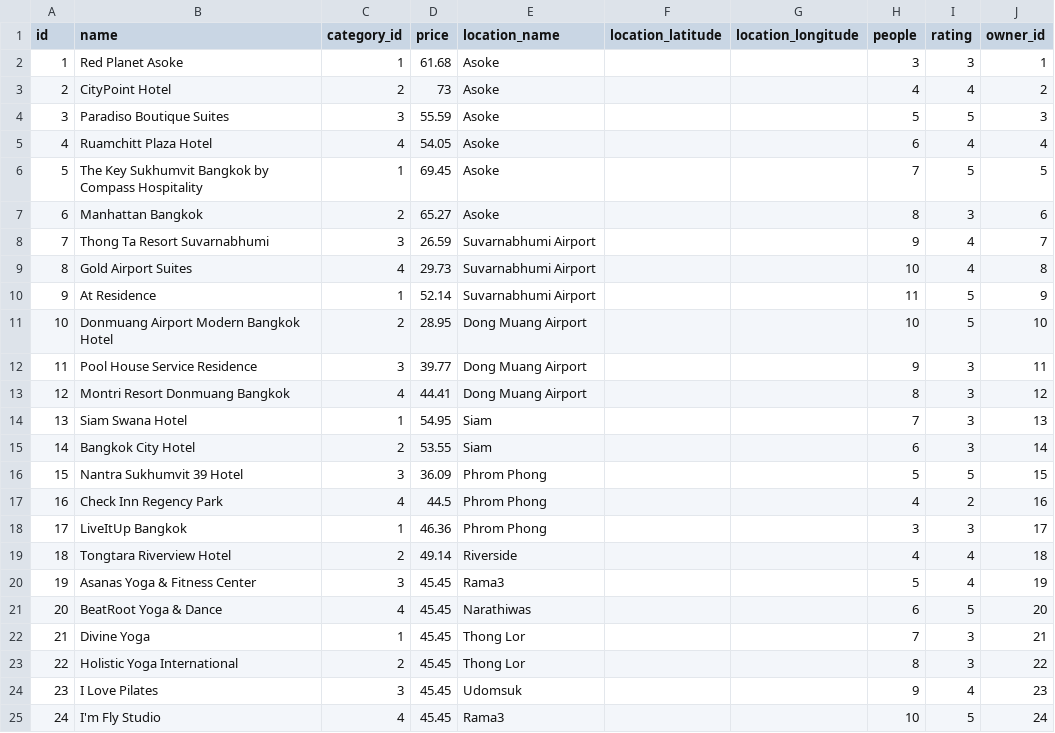
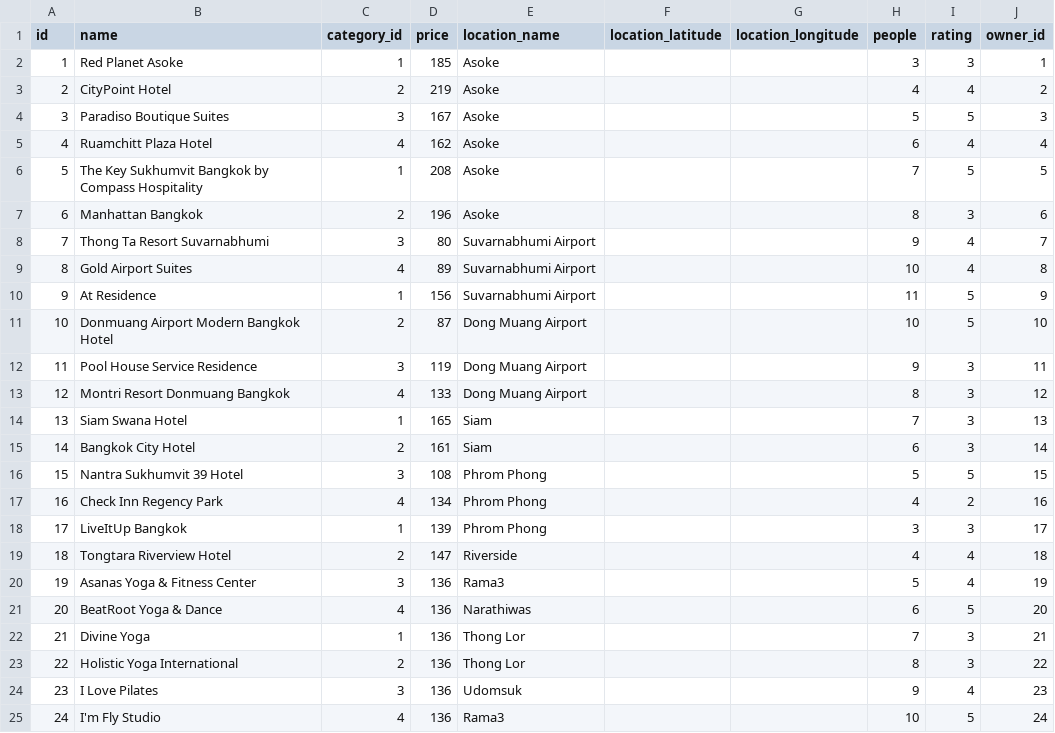
Before and after one commit to arukpupatee/hour-space, a CSV file: csv_database/[AngelHack] Everything HourSpace - db_space.csv, drawn as a sheet.

```diff
--- a/csv_database/[AngelHack] Everything HourSpace - db_space.csv
+++ b/csv_database/[AngelHack] Everything HourSpace - db_space.csv
@@ -1,25 +1,25 @@
 id,name,category_id,price,location_name,location_latitude,location_longitude,people,rating,owner_id
-1,Red Planet Asoke,1,61.68,Asoke,,,3,3,1
-2,CityPoint Hotel,2,73,Asoke,,,4,4,2
-3,Paradiso Boutique Suites,3,55.59,Asoke,,,5,5,3
-4,Ruamchitt Plaza Hotel,4,54.05,Asoke,,,6,4,4
-5,The Key Sukhumvit Bangkok by Compass Hospitality,1,69.45,Asoke,,,7,5,5
-6,Manhattan Bangkok,2,65.27,Asoke,,,8,3,6
-7,Thong Ta Resort Suvarnabhumi,3,26.59,Suvarnabhumi Airport,,,9,4,7
-8,Gold Airport Suites,4,29.73,Suvarnabhumi Airport,,,10,4,8
-9,At Residence,1,52.14,Suvarnabhumi Airport,,,11,5,9
-10,Donmuang Airport Modern Bangkok Hotel,2,28.95,Dong Muang Airport,,,10,5,10
-11,Pool House Service Residence,3,39.77,Dong Muang Airport,,,9,3,11
-12,Montri Resort Donmuang Bangkok,4,44.41,Dong Muang Airport,,,8,3,12
-13,Siam Swana Hotel,1,54.95,Siam,,,7,3,13
-14,Bangkok City Hotel,2,53.55,Siam,,,6,3,14
-15,Nantra Sukhumvit 39 Hotel,3,36.09,Phrom Phong,,,5,5,15
-16,Check Inn Regency Park,4,44.5,Phrom Phong,,,4,2,16
-17,LiveItUp Bangkok,1,46.36,Phrom Phong,,,3,3,17
-18,Tongtara Riverview Hotel,2,49.14,Riverside,,,4,4,18
-19,Asanas Yoga & Fitness Center,3,45.45,Rama3,,,5,4,19
-20,BeatRoot Yoga & Dance,4,45.45,Narathiwas,,,6,5,20
-21,Divine Yoga,1,45.45,Thong Lor,,,7,3,21
-22,Holistic Yoga International,2,45.45,Thong Lor,,,8,3,22
-23,I Love Pilates,3,45.45,Udomsuk,,,9,4,23
-24,I'm Fly Studio,4,45.45,Rama3,,,10,5,24
+1,Red Planet Asoke,1,185,Asoke,,,3,3,1
+2,CityPoint Hotel,2,219,Asoke,,,4,4,2
+3,Paradiso Boutique Suites,3,167,Asoke,,,5,5,3
+4,Ruamchitt Plaza Hotel,4,162,Asoke,,,6,4,4
+5,The Key Sukhumvit Bangkok by Compass Hospitality,1,208,Asoke,,,7,5,5
+6,Manhattan Bangkok,2,196,Asoke,,,8,3,6
+7,Thong Ta Resort Suvarnabhumi,3,80,Suvarnabhumi Airport,,,9,4,7
+8,Gold Airport Suites,4,89,Suvarnabhumi Airport,,,10,4,8
+9,At Residence,1,156,Suvarnabhumi Airport,,,11,5,9
+10,Donmuang Airport Modern Bangkok Hotel,2,87,Dong Muang Airport,,,10,5,10
+11,Pool House Service Residence,3,119,Dong Muang Airport,,,9,3,11
+12,Montri Resort Donmuang Bangkok,4,133,Dong Muang Airport,,,8,3,12
+13,Siam Swana Hotel,1,165,Siam,,,7,3,13
+14,Bangkok City Hotel,2,161,Siam,,,6,3,14
+15,Nantra Sukhumvit 39 Hotel,3,108,Phrom Phong,,,5,5,15
+16,Check Inn Regency Park,4,134,Phrom Phong,,,4,2,16
+17,LiveItUp Bangkok,1,139,Phrom Phong,,,3,3,17
+18,Tongtara Riverview Hotel,2,147,Riverside,,,4,4,18
+19,Asanas Yoga & Fitness Center,3,136,Rama3,,,5,4,19
+20,BeatRoot Yoga & Dance,4,136,Narathiwas,,,6,5,20
+21,Divine Yoga,1,136,Thong Lor,,,7,3,21
+22,Holistic Yoga International,2,136,Thong Lor,,,8,3,22
+23,I Love Pilates,3,136,Udomsuk,,,9,4,23
+24,I'm Fly Studio,4,136,Rama3,,,10,5,24
```
Also changed, not shown: 1 other file.
